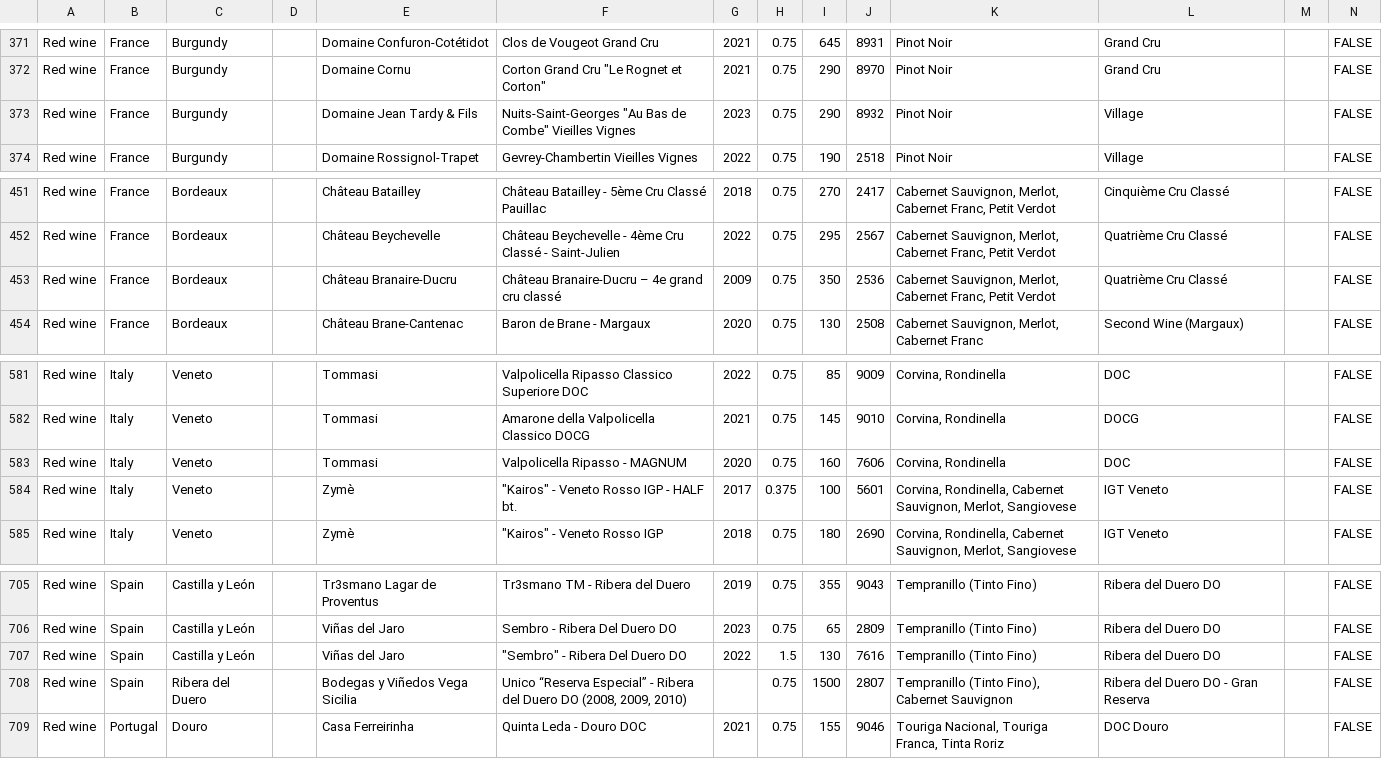
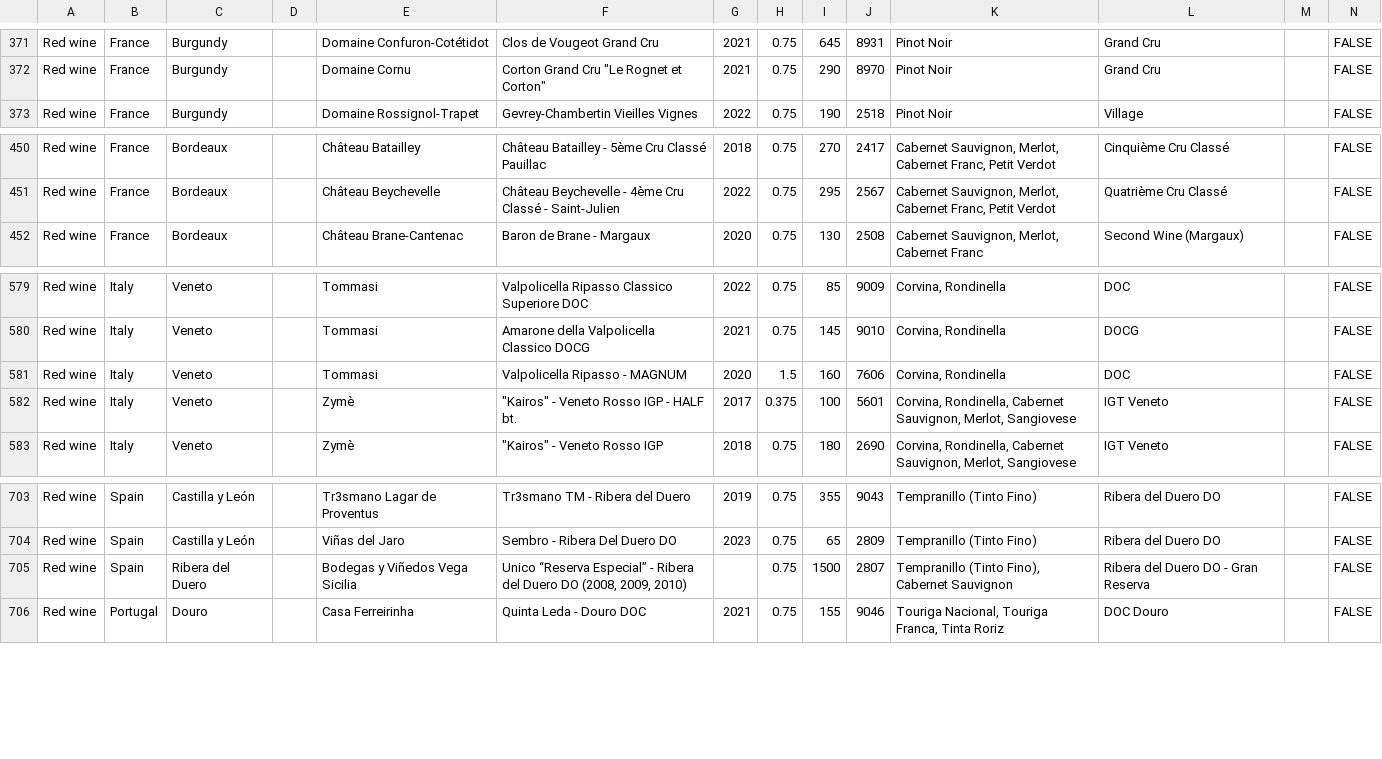
Before and after one commit to FabioTerranova/weinkarte, a CSV file: build/master-latest.csv, drawn as a sheet; only a part is shown, gaps mark what is left out.

```diff
--- a/build/master-latest.csv
+++ b/build/master-latest.csv
@@ -372,3 +372,2 @@ Red wine,France,Burgundy,,Domaine Confuron-Cotétidot,Clos de Vougeot Grand Cru,
 Red wine,France,Burgundy,,Domaine Cornu,"Corton Grand Cru ""Le Rognet et Corton""",2021,0.75,290,8970,Pinot Noir,Grand Cru,,FALSE
-Red wine,France,Burgundy,,Domaine Jean Tardy & Fils,"Nuits-Saint-Georges ""Au Bas de Combe"" Vieilles Vignes",2023,0.75,290,8932,Pinot Noir,Village,,FALSE
 Red wine,France,Burgundy,,Domaine Rossignol-Trapet,Gevrey-Chambertin Vieilles Vignes,2022,0.75,190,2518,Pinot Noir,Village,,FALSE
@@ -452,3 +451,2 @@ Red wine,France,Bordeaux,,Château Batailley,Château Batailley - 5ème Cru Clas
 Red wine,France,Bordeaux,,Château Beychevelle,Château Beychevelle - 4ème Cru Classé - Saint-Julien,2022,0.75,295,2567,"Cabernet Sauvignon, Merlot, Cabernet Franc, Petit Verdot",Quatrième Cru Classé,,FALSE
-Red wine,France,Bordeaux,,Château Branaire-Ducru,Château Branaire-Ducru – 4e grand cru classé,2009,0.75,350,2536,"Cabernet Sauvignon, Merlot, Cabernet Franc, Petit Verdot",Quatrième Cru Classé,,FALSE
 Red wine,France,Bordeaux,,Château Brane-Cantenac,Baron de Brane - Margaux,2020,0.75,130,2508,"Cabernet Sauvignon, Merlot, Cabernet Franc",Second Wine (Margaux),,FALSE
@@ -582,3 +580,3 @@ Red wine,Italy,Veneto,,Tommasi,Valpolicella Ripasso Classico Superiore DOC,2022,
 Red wine,Italy,Veneto,,Tommasi,Amarone della Valpolicella Classico DOCG,2021,0.75,145,9010,"Corvina, Rondinella",DOCG,,FALSE
-Red wine,Italy,Veneto,,Tommasi,Valpolicella Ripasso - MAGNUM,2020,0.75,160,7606,"Corvina, Rondinella",DOC,,FALSE
+Red wine,Italy,Veneto,,Tommasi,Valpolicella Ripasso - MAGNUM,2020,1.5,160,7606,"Corvina, Rondinella",DOC,,FALSE
 Red wine,Italy,Veneto,,Zymè,"""Kairos"" - Veneto Rosso IGP - HALF bt.",2017,0.375,100,5601,"Corvina, Rondinella, Cabernet Sauvignon, Merlot, Sangiovese",IGT Veneto,,FALSE
@@ -706,3 +704,2 @@ Red wine,Spain,Castilla y León,,Tr3smano Lagar de Proventus,Tr3smano TM - Riber
 Red wine,Spain,Castilla y León,,Viñas del Jaro,Sembro - Ribera Del Duero DO,2023,0.75,65,2809,Tempranillo (Tinto Fino),Ribera del Duero DO,,FALSE
-Red wine,Spain,Castilla y León,,Viñas del Jaro,"""Sembro"" - Ribera Del Duero DO",2022,1.5,130,7616,Tempranillo (Tinto Fino),Ribera del Duero DO,,FALSE
 Red wine,Spain,Ribera del Duero,,Bodegas y Viñedos Vega Sicilia,"Unico “Reserva Especial” - Ribera del Duero DO (2008, 2009, 2010)",,0.75,1500,2807,"Tempranillo (Tinto Fino), Cabernet Sauvignon",Ribera del Duero DO - Gran Reserva,,FALSE
```
Also changed, not shown: 1 other file.
